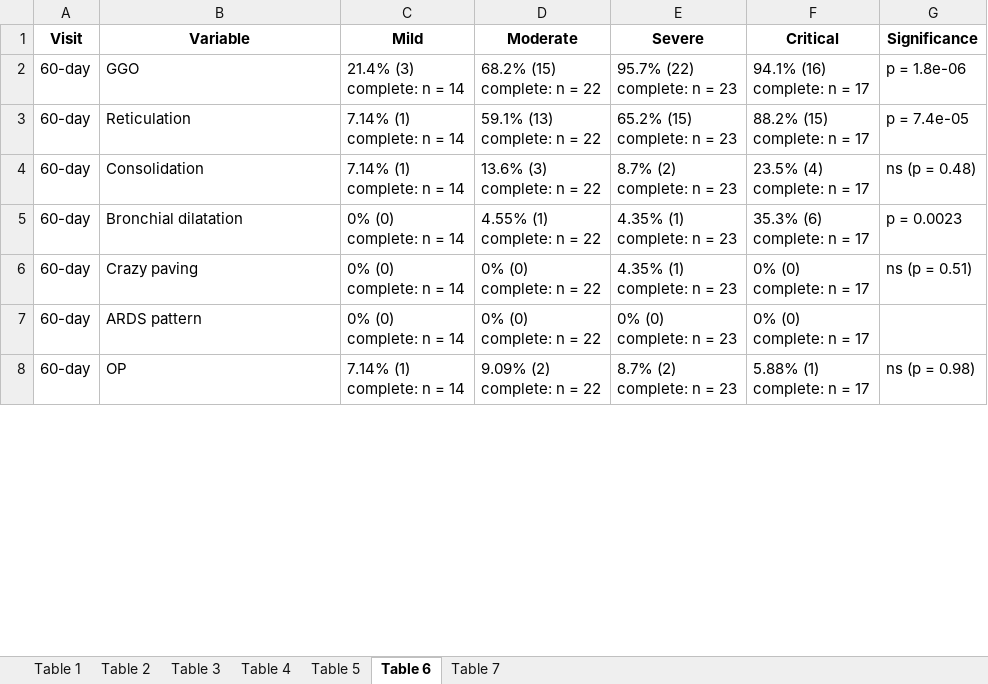
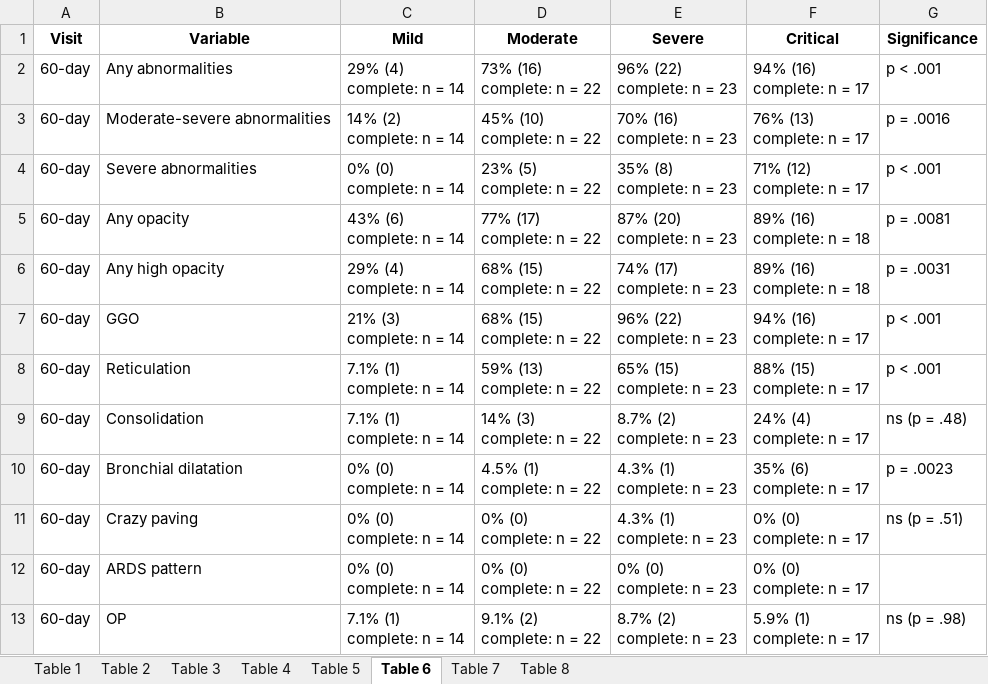
Before and after one commit to PiotrTymoszuk/radio_CovILD, an Excel workbook: paper/tables.xlsx, sheet Table 6, drawn as a sheet; only a part is shown; values as stored, in another font and other column widths than the file's, no borders; addresses are those after the commit; ↵ is a line break in a cell; the diff covers the shown part only; the diff names each change by its address in the sheet, - before the commit and + after, or states it on an @@ line.

```diff
--- a/paper/tables.xlsx (sheet Table 6)
+++ b/paper/tables.xlsx (sheet Table 6)
+sheet tab: Table 8
+row 2: 60-day | Any abnormalities | 29% (4) ↵ complete: n = 14 | 73% (16) ↵ complete: n = 22 | 96% (22) ↵ complete: n = 23 | 94% (16) ↵ complete: n = 17 | p < .001
+row 3: 60-day | Moderate-severe abnormalities | 14% (2) ↵ complete: n = 14 | 45% (10) ↵ complete: n = 22 | 70% (16) ↵ complete: n = 23 | 76% (13) ↵ complete: n = 17 | p = .0016
+row 4: 60-day | Severe abnormalities | 0% (0) ↵ complete: n = 14 | 23% (5) ↵ complete: n = 22 | 35% (8) ↵ complete: n = 23 | 71% (12) ↵ complete: n = 17 | p < .001
+row 5: 60-day | Any opacity | 43% (6) ↵ complete: n = 14 | 77% (17) ↵ complete: n = 22 | 87% (20) ↵ complete: n = 23 | 89% (16) ↵ complete: n = 18 | p = .0081
+row 6: 60-day | Any high opacity | 29% (4) ↵ complete: n = 14 | 68% (15) ↵ complete: n = 22 | 74% (17) ↵ complete: n = 23 | 89% (16) ↵ complete: n = 18 | p = .0031
-C7 (Mild): 21.4% (3) ↵ complete: n = 14
+C7 (Mild): 21% (3) ↵ complete: n = 14
-D7 (Moderate): 68.2% (15) ↵ complete: n = 22
+D7 (Moderate): 68% (15) ↵ complete: n = 22
-E7 (Severe): 95.7% (22) ↵ complete: n = 23
+E7 (Severe): 96% (22) ↵ complete: n = 23
-F7 (Critical): 94.1% (16) ↵ complete: n = 17
+F7 (Critical): 94% (16) ↵ complete: n = 17
-G7 (Significance): p = 1.8e-06
+G7 (Significance): p < .001
-C8:C9 (Mild): 7.14% (1) ↵ complete: n = 14
+C8:C9 (Mild): 7.1% (1) ↵ complete: n = 14
-D8 (Moderate): 59.1% (13) ↵ complete: n = 22
+D8 (Moderate): 59% (13) ↵ complete: n = 22
-E8 (Severe): 65.2% (15) ↵ complete: n = 23
+E8 (Severe): 65% (15) ↵ complete: n = 23
-F8 (Critical): 88.2% (15) ↵ complete: n = 17
+F8 (Critical): 88% (15) ↵ complete: n = 17
-G8 (Significance): p = 7.4e-05
+G8 (Significance): p < .001
-D9 (Moderate): 13.6% (3) ↵ complete: n = 22
+D9 (Moderate): 14% (3) ↵ complete: n = 22
-F9 (Critical): 23.5% (4) ↵ complete: n = 17
+F9 (Critical): 24% (4) ↵ complete: n = 17
-G9 (Significance): ns (p = 0.48)
+G9 (Significance): ns (p = .48)
-D10 (Moderate): 4.55% (1) ↵ complete: n = 22
+D10 (Moderate): 4.5% (1) ↵ complete: n = 22
-E10:E11 (Severe): 4.35% (1) ↵ complete: n = 23
+E10:E11 (Severe): 4.3% (1) ↵ complete: n = 23
-F10 (Critical): 35.3% (6) ↵ complete: n = 17
+F10 (Critical): 35% (6) ↵ complete: n = 17
-G10 (Significance): p = 0.0023
+G10 (Significance): p = .0023
-G11 (Significance): ns (p = 0.51)
+G11 (Significance): ns (p = .51)
-C13 (Mild): 7.14% (1) ↵ complete: n = 14
+C13 (Mild): 7.1% (1) ↵ complete: n = 14
-D13 (Moderate): 9.09% (2) ↵ complete: n = 22
+D13 (Moderate): 9.1% (2) ↵ complete: n = 22
-F13 (Critical): 5.88% (1) ↵ complete: n = 17
+F13 (Critical): 5.9% (1) ↵ complete: n = 17
-G13 (Significance): ns (p = 0.98)
+G13 (Significance): ns (p = .98)
```
Also changed, not shown: 6 added rows, 4 removed rows and 112 edited cells elsewhere in this sheet, sheet Table 5, sheet Table 4, sheet Table 1, sheet Table 3, sheet Table 7, sheet Table 2, data/coding_scheme.xlsx, 25 other files.
